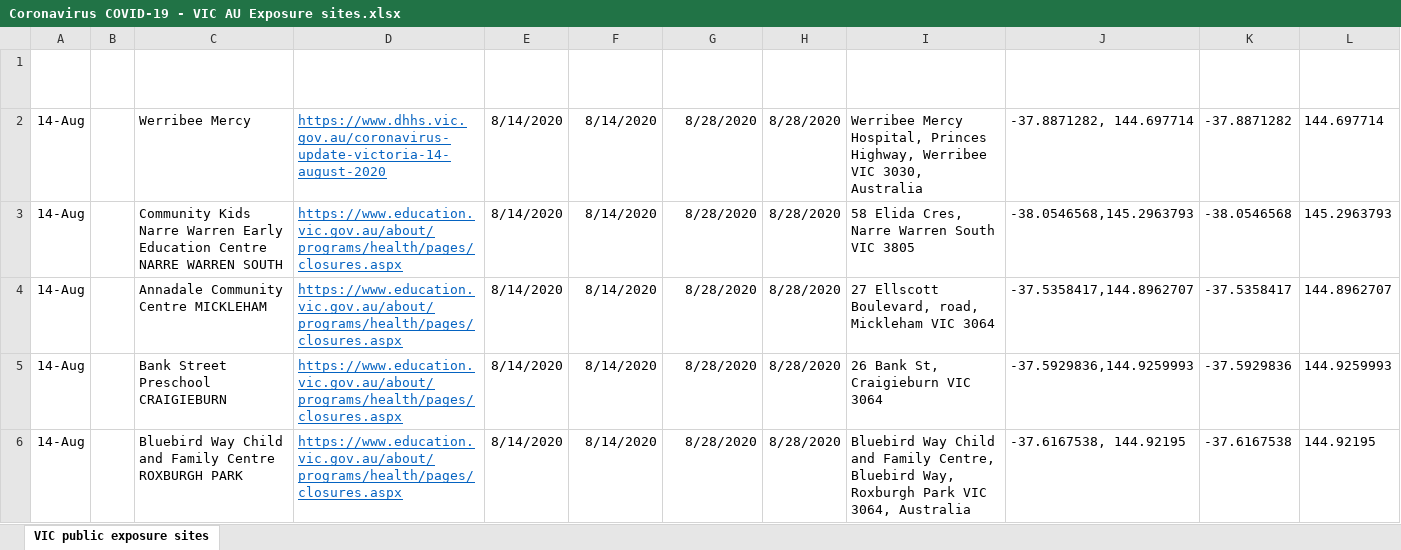
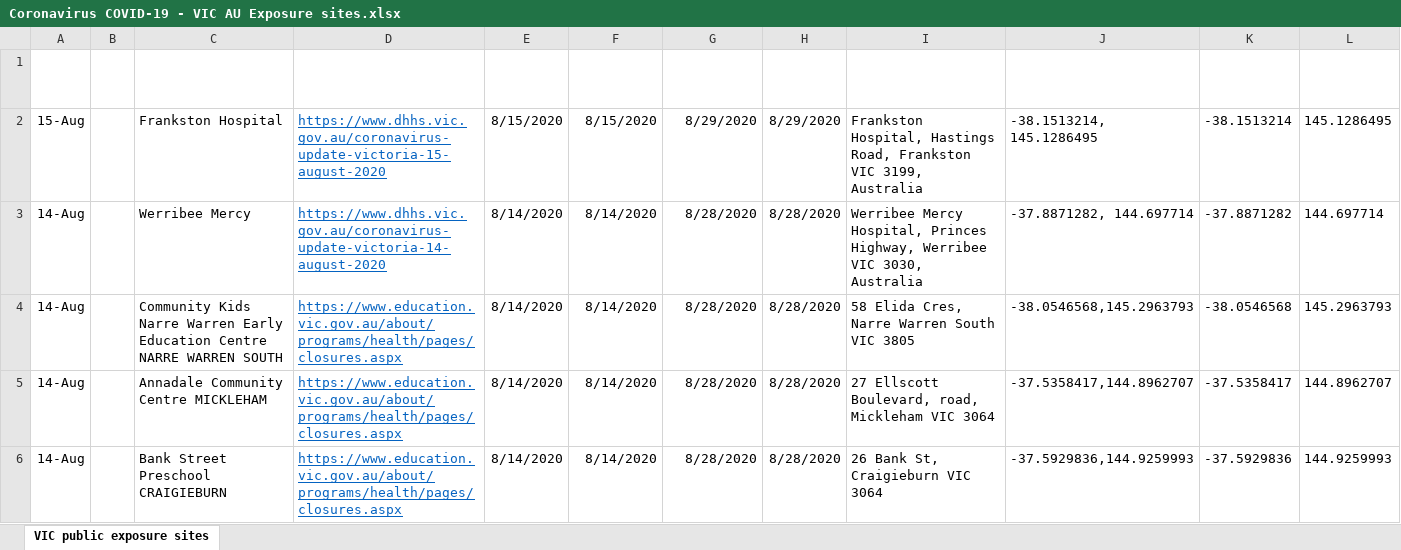
Before and after one commit to Mike-Honey/covid-19-vic-au, an Excel workbook: Coronavirus COVID-19 - VIC AU Exposure sites.xlsx, sheet VIC public exposure sites, drawn as a sheet; only a part is shown; the shorter side is filled out with more unchanged rows; values as stored, in another font and other column widths than the file's, no borders; table styles not drawn; the diff names each change by its address in the sheet, - before the commit and + after, or states it on an @@ line.

```diff
--- a/Coronavirus COVID-19 - VIC AU Exposure sites.xlsx (sheet VIC public exposure sites)
+++ b/Coronavirus COVID-19 - VIC AU Exposure sites.xlsx (sheet VIC public exposure sites)
+row 2: 15-Aug |  | Frankston Hospital | https://www.dhhs.vic.gov.au/coronavirus-update-victoria-15-august-2020 | 8/15/2020 | 8/15/2020 | 8/29/2020 | 8/29/2020 | Frankston Hospital, Hastings Road, Frankston VIC 3199, Australia | -38.1513214, 145.1286495 | -38.1513214 | 145.1286495
```
Also changed, not shown: Coronavirus COVID-19 - VIC AU Exposure sites LGA.xlsx, Dep Ed Closures.xlsx, 1 other file.
